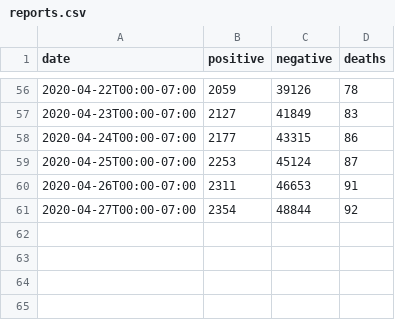
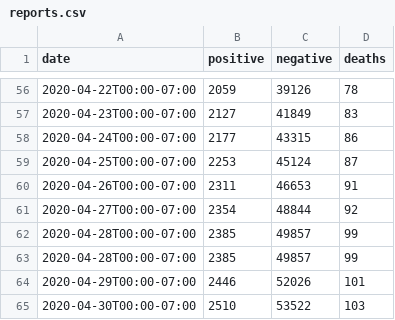
Before and after one commit to mattbaker/oregon-covid, a CSV file: reports.csv, drawn as a sheet; only a part is shown, gaps mark what is left out.

Commit message:
Update reports.csv

```diff
--- a/reports.csv
+++ b/reports.csv
@@ -61 +61,5 @@ date,positive,negative,deaths
 2020-04-27T00:00-07:00,2354,48844,92
+2020-04-28T00:00-07:00,2385,49857,99
+2020-04-28T00:00-07:00,2385,49857,99
+2020-04-29T00:00-07:00,2446,52026,101
+2020-04-30T00:00-07:00,2510,53522,103
```
